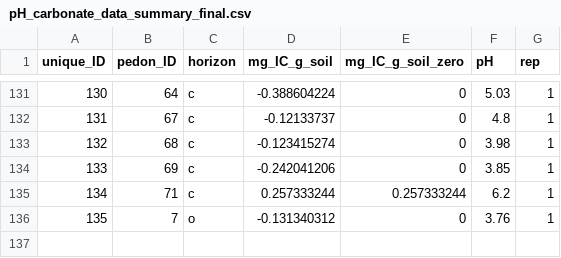
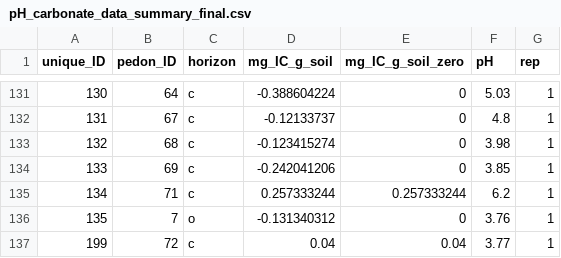
Before and after one commit to itamshab/National-soils, a CSV file: raw-data/pH and carbonate/pH_carbonate_data_summary_final.csv, drawn as a sheet; only a part is shown, gaps mark what is left out; the diff names each change by its address in the sheet, - before the commit and + after, or states it on an @@ line.

```diff
--- a/raw-data/pH and carbonate/pH_carbonate_data_summary_final.csv
+++ b/raw-data/pH and carbonate/pH_carbonate_data_summary_final.csv
+row 137: 199 | 72 | c | 0.04 | 0.04 | 3.77 | 1
```
Also changed, not shown: Data/final_omics_data.csv, raw-data/Moisture/soil_moisture_raw_data.csv, 12 other files.
